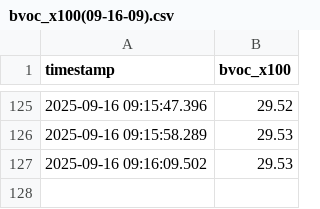
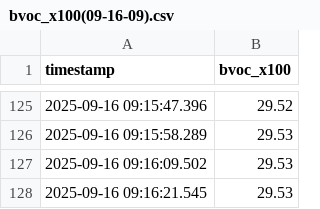
Before and after one commit to smartcampusutp/SmartCampus_UTP, a CSV file: Data_udp/bvoc_x100(09-16-09).csv, drawn as a sheet; only a part is shown, gaps mark what is left out.

Commit message:
Update Data_udp/bvoc_x100(09-16-09).csv at 2025-09-16 09:16:31

```diff
--- a/Data_udp/bvoc_x100(09-16-09).csv
+++ b/Data_udp/bvoc_x100(09-16-09).csv
@@ -127 +127,2 @@ timestamp,bvoc_x100
 2025-09-16 09:16:09.502,29.53
+2025-09-16 09:16:21.545,29.53
```
